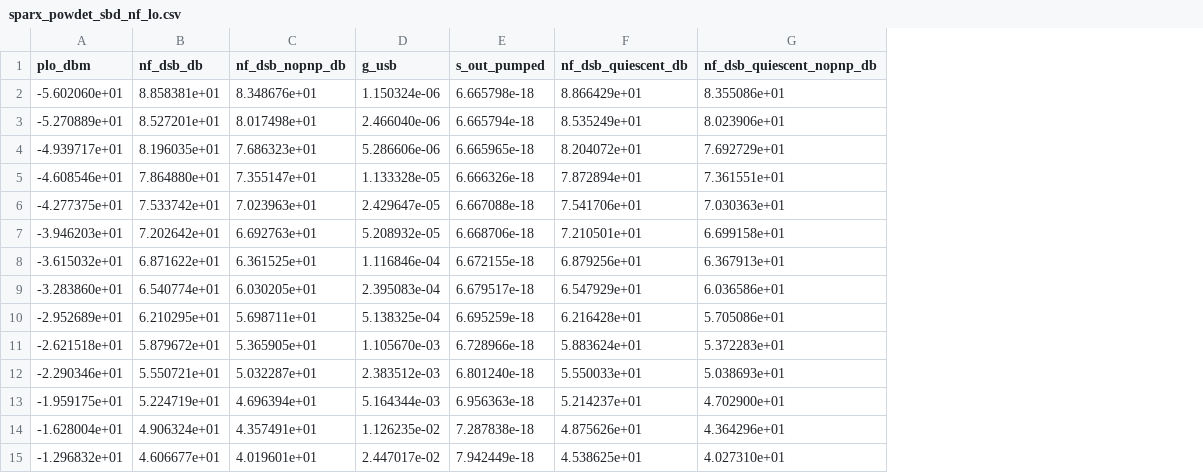
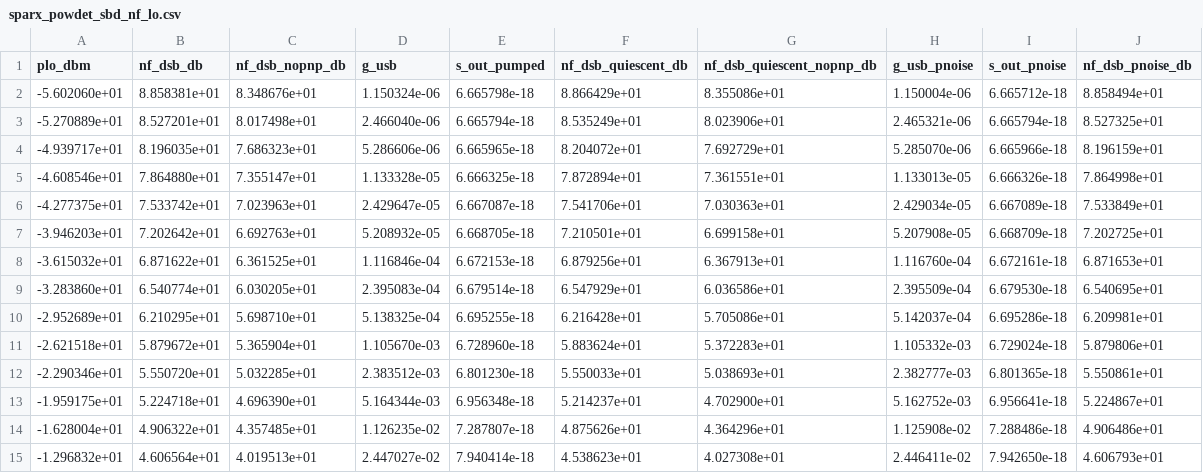
Before and after one commit to iic-jku/SG13CMOS_SPARX, a CSV file: testbenches/xschem/plot_simulations/data/sparx_powdet_sbd_nf_lo.csv, drawn as a sheet; only a part is shown; the diff covers the shown part only; the diff names each change by its address in the sheet, - before the commit and + after, or states it on an @@ line.

Commit message:
reran the VACASK testbenches on VACASK `1b48553`
NF bench: the `pac` and `pnoise` columns are appended to the CSVs and the LO sweep data comes from 15 harmonics. The fixed-LO results are bit-identical to the previous build.

TN bench: the transient-noise realisation changed between the build of 2026-09-18 and the 2026.09 image's `89e888d`, and `1b48553` reproduces `89e888d` exactly. The noise figure moved by up to 0.6 dB and stays within 0.84 dB of `hbnoise`.

Refreshed outputs that predated later changes: the acsp tables and figures of the BPF, WPD, BLC and composed core (committed on 2026-07-29, before the fits of 2026-08-30 and the current band), the two-tone HB figures (2026-07-29), and the receiver files without variant suffix, which now match the committed `_m1` results within 0.02 dB.

Files that changed only in metadata or round-off keep their committed state, among them every PSS output and the post-layout receiver results.

```diff
--- a/testbenches/xschem/plot_simulations/data/sparx_powdet_sbd_nf_lo.csv
+++ b/testbenches/xschem/plot_simulations/data/sparx_powdet_sbd_nf_lo.csv
+column H (g_usb_pnoise), rows 2-15: 1.150004e-06 | 2.465321e-06 | 5.285070e-06 | 1.133013e-05 | 2.429034e-05 | 5.207908e-05 | 1.116760e-04 | 2.395509e-04 | 5.142037e-04 | 1.105332e-03 | 2.382777e-03 | 5.162752e-03 | 1.125908e-02 | 2.446411e-02
+column I (s_out_pnoise), rows 2-15: 6.665712e-18 | 6.665794e-18 | 6.665966e-18 | 6.666326e-18 | 6.667089e-18 | 6.668709e-18 | 6.672161e-18 | 6.679530e-18 | 6.695286e-18 | 6.729024e-18 | 6.801365e-18 | 6.956641e-18 | 7.288486e-18 | 7.942650e-18
+column J (nf_dsb_pnoise_db), rows 2-15: 8.858494e+01 | 8.527325e+01 | 8.196159e+01 | 7.864998e+01 | 7.533849e+01 | 7.202725e+01 | 6.871653e+01 | 6.540695e+01 | 6.209981e+01 | 5.879806e+01 | 5.550861e+01 | 5.224867e+01 | 4.906486e+01 | 4.606793e+01
-E5 (s_out_pumped): 6.666326e-18
+E5 (s_out_pumped): 6.666325e-18
-E6 (s_out_pumped): 6.667088e-18
+E6 (s_out_pumped): 6.667087e-18
-E7 (s_out_pumped): 6.668706e-18
+E7 (s_out_pumped): 6.668705e-18
-E8 (s_out_pumped): 6.672155e-18
+E8 (s_out_pumped): 6.672153e-18
-E9 (s_out_pumped): 6.679517e-18
+E9 (s_out_pumped): 6.679514e-18
-C10 (nf_dsb_nopnp_db): 5.698711e+01
+C10 (nf_dsb_nopnp_db): 5.698710e+01
-E10 (s_out_pumped): 6.695259e-18
+E10 (s_out_pumped): 6.695255e-18
-C11 (nf_dsb_nopnp_db): 5.365905e+01
+C11 (nf_dsb_nopnp_db): 5.365904e+01
-E11 (s_out_pumped): 6.728966e-18
+E11 (s_out_pumped): 6.728960e-18
-B12 (nf_dsb_db): 5.550721e+01
+B12 (nf_dsb_db): 5.550720e+01
-C12 (nf_dsb_nopnp_db): 5.032287e+01
+C12 (nf_dsb_nopnp_db): 5.032285e+01
-E12 (s_out_pumped): 6.801240e-18
+E12 (s_out_pumped): 6.801230e-18
-B13 (nf_dsb_db): 5.224719e+01
+B13 (nf_dsb_db): 5.224718e+01
-C13 (nf_dsb_nopnp_db): 4.696394e+01
+C13 (nf_dsb_nopnp_db): 4.696390e+01
-E13 (s_out_pumped): 6.956363e-18
+E13 (s_out_pumped): 6.956348e-18
-B14 (nf_dsb_db): 4.906324e+01
+B14 (nf_dsb_db): 4.906322e+01
-C14 (nf_dsb_nopnp_db): 4.357491e+01
+C14 (nf_dsb_nopnp_db): 4.357485e+01
-E14 (s_out_pumped): 7.287838e-18
+E14 (s_out_pumped): 7.287807e-18
-B15 (nf_dsb_db): 4.606677e+01
+B15 (nf_dsb_db): 4.606564e+01
-C15 (nf_dsb_nopnp_db): 4.019601e+01
+C15 (nf_dsb_nopnp_db): 4.019513e+01
-D15 (g_usb): 2.447017e-02
+D15 (g_usb): 2.447027e-02
-E15 (s_out_pumped): 7.942449e-18
+E15 (s_out_pumped): 7.940414e-18
-F15 (nf_dsb_quiescent_db): 4.538625e+01
+F15 (nf_dsb_quiescent_db): 4.538623e+01
-G15 (nf_dsb_quiescent_nopnp_db): 4.027310e+01
+G15 (nf_dsb_quiescent_nopnp_db): 4.027308e+01
```
Also changed, not shown: 36 edited cells elsewhere in this file, testbenches/xschem/plot_simulations/data/sparx_powdet_sbd_nf_compare.csv, testbenches/xschem/plot_simulations/data/sparx_powdet_sbd_nf_lo_m16.csv, 29 other files.
